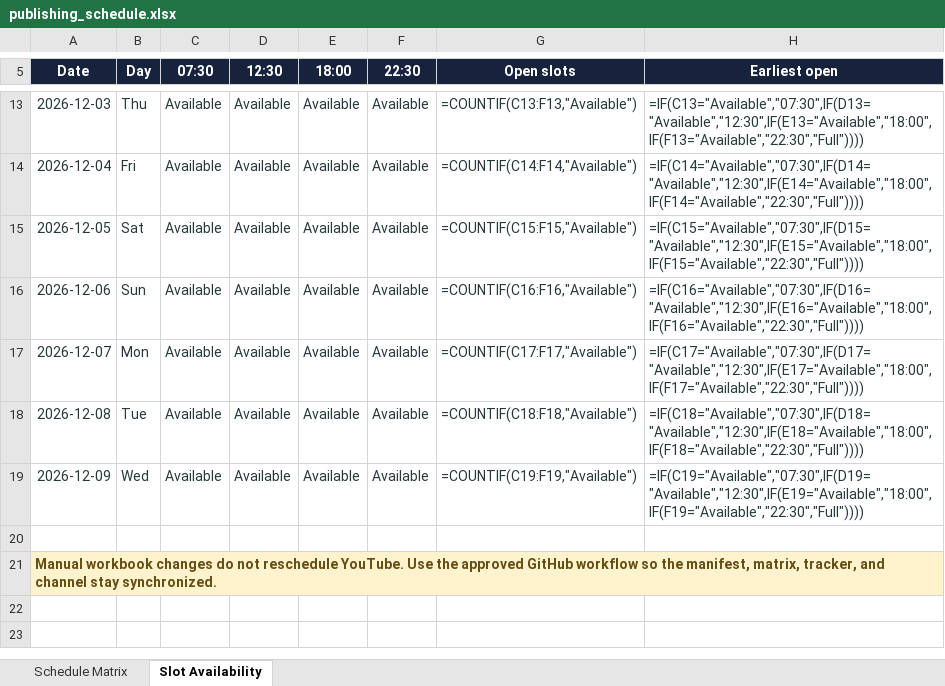
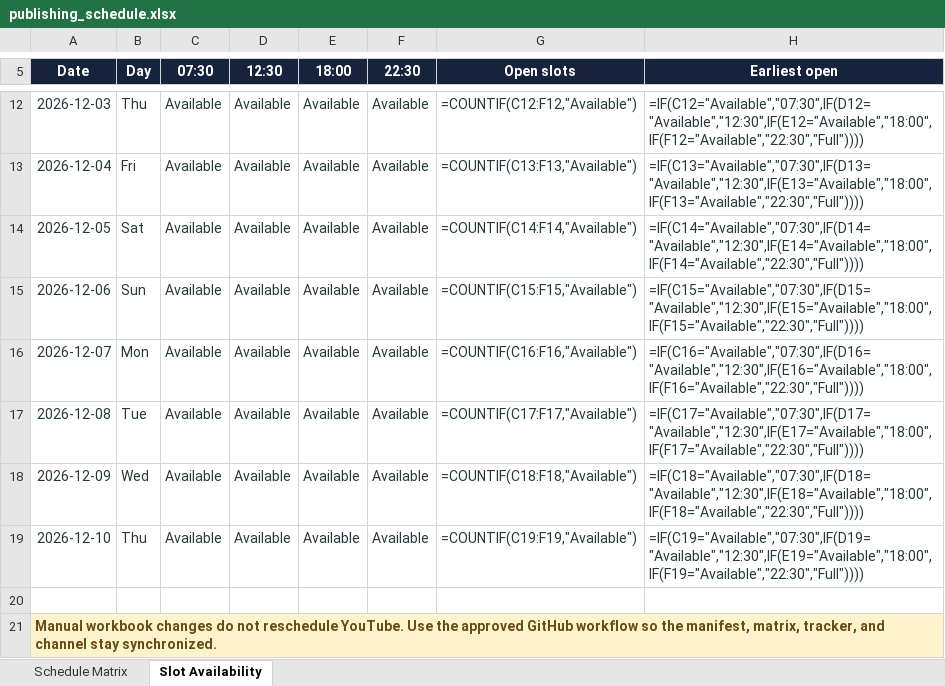
Before and after one commit to Indusvalley7/talkivana-automation, an Excel workbook: tracker/publishing_schedule.xlsx, sheet Slot Availability, drawn as a sheet; only a part is shown, gaps mark what is left out; values as stored, in another font and other column widths than the file's, no borders; formulas without a stored value are shown as written; conditional formats not drawn; addresses are those after the commit; the diff covers the shown part only; the diff names each change by its address in the sheet, - before the commit and + after, or states it on an @@ line.

```diff
--- a/tracker/publishing_schedule.xlsx (sheet Slot Availability)
+++ b/tracker/publishing_schedule.xlsx (sheet Slot Availability)
-G12 (Open slots): =COUNTIF(C13:F13,"Available")
+G12 (Open slots): =COUNTIF(C12:F12,"Available")
-H12 (Earliest open): =IF(C13="Available","07:30",IF(D13="Available","12:30",IF(E13="Available","18:00",IF(F13="Available","22:30","Full"))))
+H12 (Earliest open): =IF(C12="Available","07:30",IF(D12="Available","12:30",IF(E12="Available","18:00",IF(F12="Available","22:30","Full"))))
-G13 (Open slots): =COUNTIF(C14:F14,"Available")
+G13 (Open slots): =COUNTIF(C13:F13,"Available")
-H13 (Earliest open): =IF(C14="Available","07:30",IF(D14="Available","12:30",IF(E14="Available","18:00",IF(F14="Available","22:30","Full"))))
+H13 (Earliest open): =IF(C13="Available","07:30",IF(D13="Available","12:30",IF(E13="Available","18:00",IF(F13="Available","22:30","Full"))))
-G14 (Open slots): =COUNTIF(C15:F15,"Available")
+G14 (Open slots): =COUNTIF(C14:F14,"Available")
-H14 (Earliest open): =IF(C15="Available","07:30",IF(D15="Available","12:30",IF(E15="Available","18:00",IF(F15="Available","22:30","Full"))))
+H14 (Earliest open): =IF(C14="Available","07:30",IF(D14="Available","12:30",IF(E14="Available","18:00",IF(F14="Available","22:30","Full"))))
-G15 (Open slots): =COUNTIF(C16:F16,"Available")
+G15 (Open slots): =COUNTIF(C15:F15,"Available")
-H15 (Earliest open): =IF(C16="Available","07:30",IF(D16="Available","12:30",IF(E16="Available","18:00",IF(F16="Available","22:30","Full"))))
+H15 (Earliest open): =IF(C15="Available","07:30",IF(D15="Available","12:30",IF(E15="Available","18:00",IF(F15="Available","22:30","Full"))))
-G16 (Open slots): =COUNTIF(C17:F17,"Available")
+G16 (Open slots): =COUNTIF(C16:F16,"Available")
-H16 (Earliest open): =IF(C17="Available","07:30",IF(D17="Available","12:30",IF(E17="Available","18:00",IF(F17="Available","22:30","Full"))))
+H16 (Earliest open): =IF(C16="Available","07:30",IF(D16="Available","12:30",IF(E16="Available","18:00",IF(F16="Available","22:30","Full"))))
-G17 (Open slots): =COUNTIF(C18:F18,"Available")
+G17 (Open slots): =COUNTIF(C17:F17,"Available")
-H17 (Earliest open): =IF(C18="Available","07:30",IF(D18="Available","12:30",IF(E18="Available","18:00",IF(F18="Available","22:30","Full"))))
+H17 (Earliest open): =IF(C17="Available","07:30",IF(D17="Available","12:30",IF(E17="Available","18:00",IF(F17="Available","22:30","Full"))))
-G18 (Open slots): =COUNTIF(C19:F19,"Available")
+G18 (Open slots): =COUNTIF(C18:F18,"Available")
-H18 (Earliest open): =IF(C19="Available","07:30",IF(D19="Available","12:30",IF(E19="Available","18:00",IF(F19="Available","22:30","Full"))))
+H18 (Earliest open): =IF(C18="Available","07:30",IF(D18="Available","12:30",IF(E18="Available","18:00",IF(F18="Available","22:30","Full"))))
+row 19: 2026-12-10 | Thu | Available | Available | Available | Available | =COUNTIF(C19:F19,"Available") | =IF(C19="Available","07:30",IF(D19="Available","12:30",IF(E19="Available","18:00",IF(F19="Available","22:30","Full"))))
```
Also changed, not shown: 1 removed row and 12 edited cells elsewhere in this sheet, sheet Schedule Matrix.
